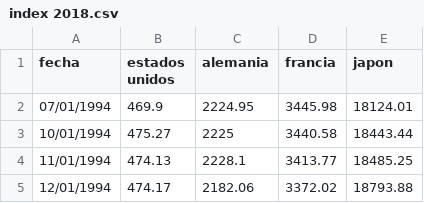
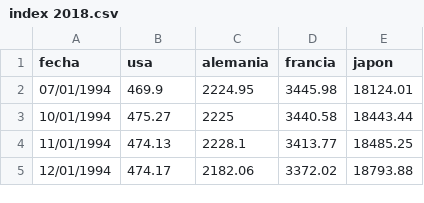
Before and after one commit to Lidia-19/index-2018, a CSV file: index 2018.csv, drawn as a sheet; only a part is shown.

Commit message:
Update index 2018.csv

```diff
--- a/index 2018.csv
+++ b/index 2018.csv
@@ -1,2 +1,2 @@
-fecha,estados unidos,alemania,francia,japon
+fecha,usa,alemania,francia,japon
 07/01/1994,469.9,2224.95,3445.98,18124.01
```
